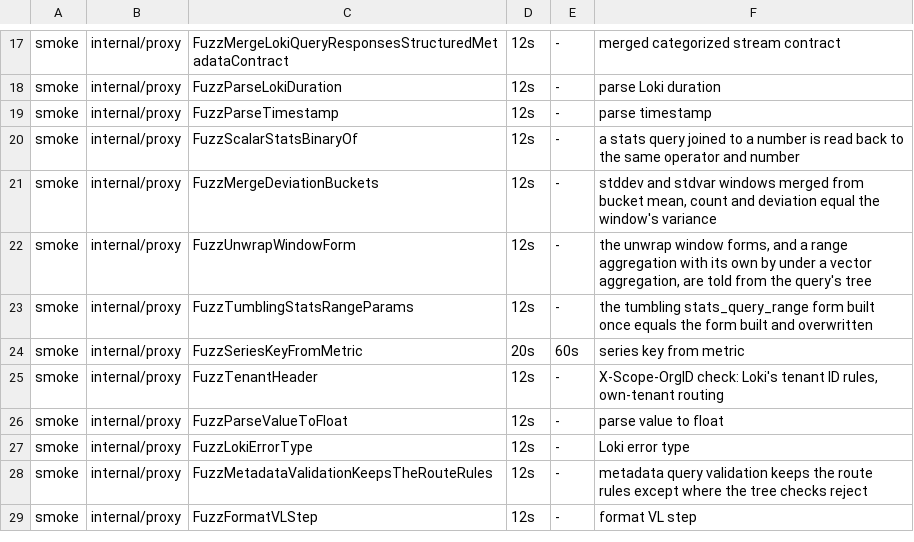
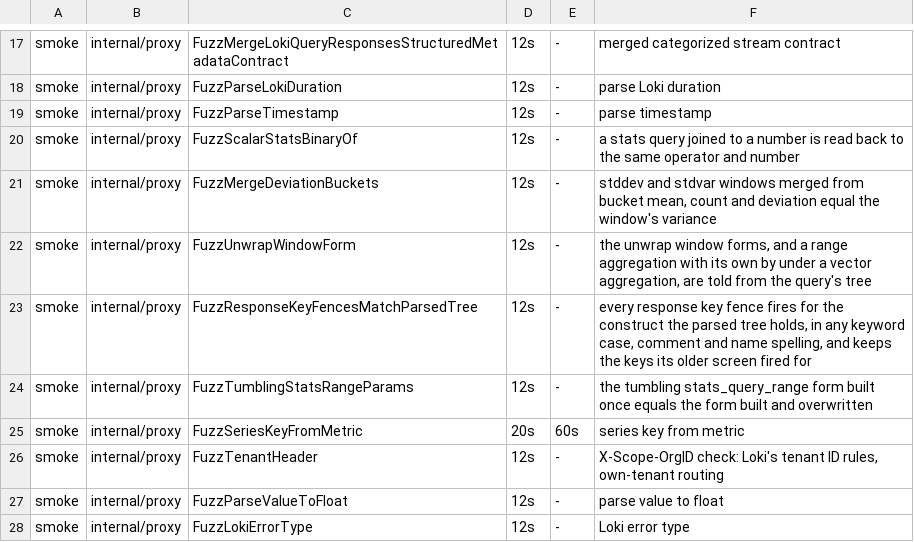
Before and after one commit to ReliablyObserve/loki-vl-proxy, a TSV file: scripts/ci/fuzz_smoke_targets.tsv, drawn as a sheet; only a part is shown, gaps mark what is left out; the shorter side is filled out with more unchanged rows; the diff names each change by its address in the sheet, - before the commit and + after, or states it on an @@ line.

Commit message:
fix(proxy): response key fences fire for every spelling the LogQL parser reads
Each fence screen read only the lower case, single-space spelling of its
construct, so a query written | KEEP a, TOPK(, | JSON, with a comment between
tokens, a grouped label filter, an empty back-quoted string or a name with
other Unicode letters got the key of an answer cached before the fix. The
screens now read those spellings without allocating and keep firing for every
spelling they fired for. One fuzz target checks every fence against the parsed
tree.

```diff
--- a/scripts/ci/fuzz_smoke_targets.tsv
+++ b/scripts/ci/fuzz_smoke_targets.tsv
+row 23: smoke | internal/proxy | FuzzResponseKeyFencesMatchParsedTree | 12s | - | every response key fence fires for the construct the parsed tree holds, in any keyword case, comment and name spelling, and keeps the keys its older screen fired for
```
Also changed, not shown: 20 other files.
